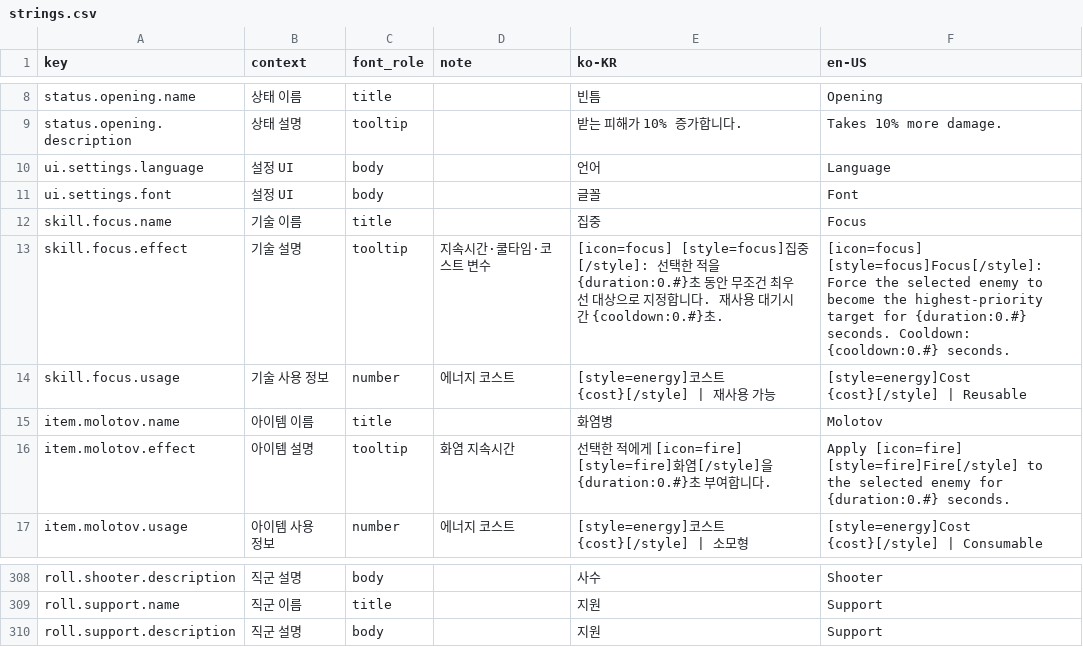
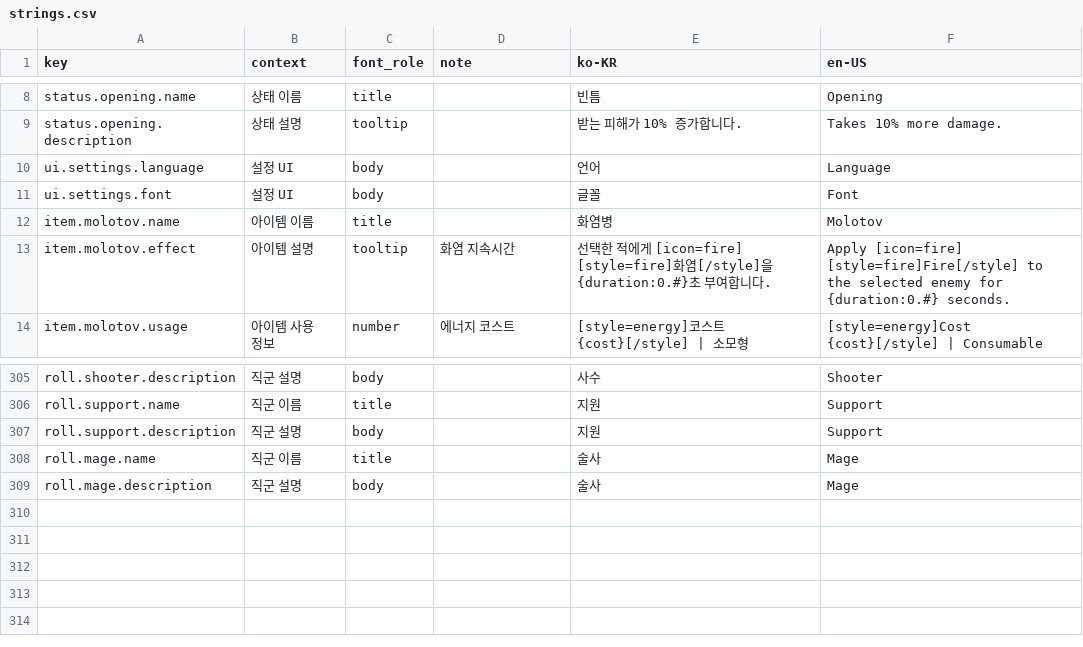
Before and after one commit to tsk04191/PS260714, a CSV file: Assets/LocalizationSource/strings.csv, drawn as a sheet; only a part is shown, gaps mark what is left out.

```diff
--- a/Assets/LocalizationSource/strings.csv
+++ b/Assets/LocalizationSource/strings.csv
@@ -11,5 +11,2 @@ ui.settings.language,설정 UI,body,,언어,Language
 ui.settings.font,설정 UI,body,,글꼴,Font
-skill.focus.name,기술 이름,title,,집중,Focus
-skill.focus.effect,기술 설명,tooltip,지속시간·쿨타임·코스트 변수,[icon=focus] [style=focus]집중[/style]: 선택한 적을 {duration:0.#}초 동안 무조건 최우선 대상으로 지정합니다. 재사용 대기시간 {cooldown:0.#}초.,[icon=focus] [style=focus]Focus[/style]: Force the selected enemy to become the highest-priority target for {duration:0.#} seconds. Cooldown: {cooldown:0.#} seconds.
-skill.focus.usage,기술 사용 정보,number,에너지 코스트,[style=energy]코스트 {cost}[/style] | 재사용 가능,[style=energy]Cost {cost}[/style] | Reusable
 item.molotov.name,아이템 이름,title,,화염병,Molotov
@@ -310 +307,3 @@ roll.support.name,직군 이름,title,,지원,Support
 roll.support.description,직군 설명,body,,지원,Support
+roll.mage.name,직군 이름,title,,술사,Mage
+roll.mage.description,직군 설명,body,,술사,Mage
```
Also changed, not shown: 43 other files.
